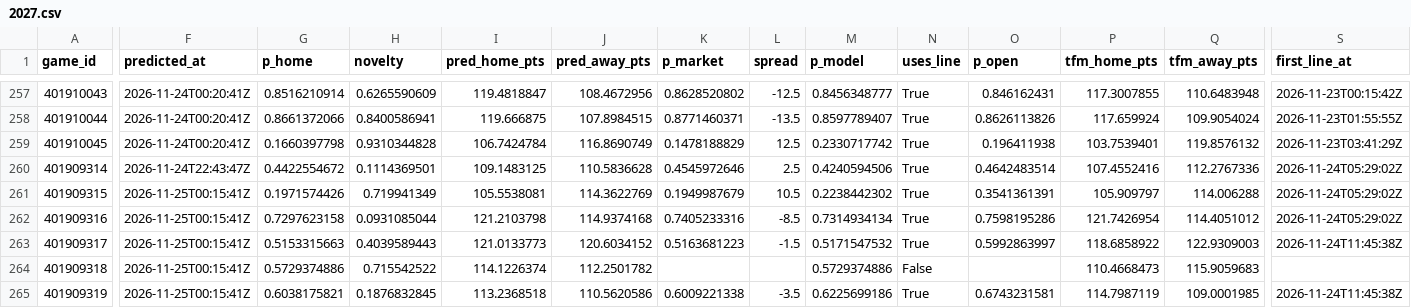
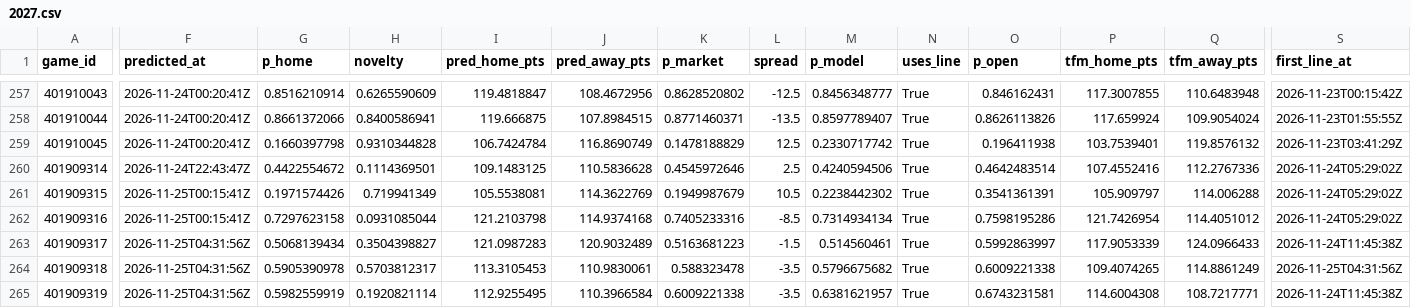
Before and after one commit to martinez-hub/nbaPredicts, a CSV file: data/predictions/2027.csv, drawn as a sheet; only a part is shown, gaps mark what is left out; the diff covers the shown part only; the diff names each change by its address in the sheet, - before the commit and + after, or states it on an @@ line.

```diff
--- a/data/predictions/2027.csv
+++ b/data/predictions/2027.csv
-F263:F265 (predicted_at): 2026-11-25T00:15:41Z
+F263:F265 (predicted_at): 2026-11-25T04:31:56Z
-G263 (p_home): 0.5153315663
+G263 (p_home): 0.5068139434
-H263 (novelty): 0.4039589443
+H263 (novelty): 0.3504398827
-I263 (pred_home_pts): 121.0133773
+I263 (pred_home_pts): 121.0987283
-J263 (pred_away_pts): 120.6034152
+J263 (pred_away_pts): 120.9032489
-M263 (p_model): 0.5171547532
+M263 (p_model): 0.514560461
-P263 (tfm_home_pts): 118.6858922
+P263 (tfm_home_pts): 117.9053339
-Q263 (tfm_away_pts): 122.9309003
+Q263 (tfm_away_pts): 124.0966433
-G264 (p_home): 0.5729374886
+G264 (p_home): 0.5905390978
-H264 (novelty): 0.715542522
+H264 (novelty): 0.5703812317
-I264 (pred_home_pts): 114.1226374
+I264 (pred_home_pts): 113.3105453
-J264 (pred_away_pts): 112.2501782
+J264 (pred_away_pts): 110.9830061
-K264 (p_market): (empty)
+K264 (p_market): 0.588323478
-L264 (spread): (empty)
+L264 (spread): -3.5
-M264 (p_model): 0.5729374886
+M264 (p_model): 0.5796675682
-N264 (uses_line): False
+N264 (uses_line): True
-O264 (p_open): (empty)
+O264 (p_open): 0.6009221338
-P264 (tfm_home_pts): 110.4668473
+P264 (tfm_home_pts): 109.4074265
-Q264 (tfm_away_pts): 115.9059683
+Q264 (tfm_away_pts): 114.8861249
-S264 (first_line_at): (empty)
+S264 (first_line_at): 2026-11-25T04:31:56Z
-G265 (p_home): 0.6038175821
+G265 (p_home): 0.5982559919
-H265 (novelty): 0.1876832845
+H265 (novelty): 0.1920821114
-I265 (pred_home_pts): 113.2368518
+I265 (pred_home_pts): 112.9255495
-J265 (pred_away_pts): 110.5620586
+J265 (pred_away_pts): 110.3966584
-M265 (p_model): 0.6225699186
+M265 (p_model): 0.6381621957
-P265 (tfm_home_pts): 114.7987119
+P265 (tfm_home_pts): 114.6004308
-Q265 (tfm_away_pts): 109.0001985
+Q265 (tfm_away_pts): 108.7217771
```
Also changed, not shown: 80 edited cells elsewhere in this file, data/odds/2027.csv, data/player_box/2027.csv, 6 other files.
